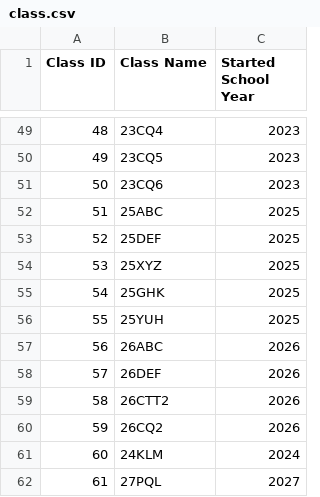
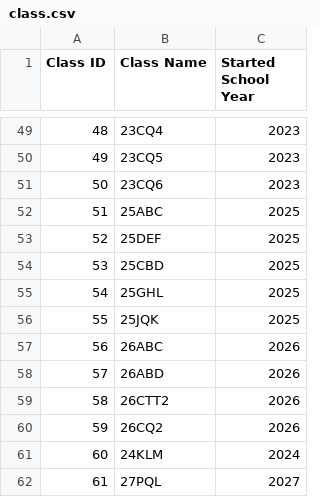
Before and after one commit to thatweirdbush/hcmus-course-management-system, a CSV file: hcmus-course-manager-system/release/class.csv, drawn as a sheet; only a part is shown, gaps mark what is left out.

```diff
--- a/hcmus-course-manager-system/release/class.csv
+++ b/hcmus-course-manager-system/release/class.csv
@@ -53,7 +53,7 @@ Class ID, Class Name, Started School Year
 52,25DEF,2025
-53,25XYZ,2025
-54,25GHK,2025
-55,25YUH,2025
+53,25CBD,2025
+54,25GHL,2025
+55,25JQK,2025
 56,26ABC,2026
-57,26DEF,2026
+57,26ABD,2026
 58,26CTT2,2026
```
Also changed, not shown: hcmus-course-manager-system/release/account.csv, 2 other files.
